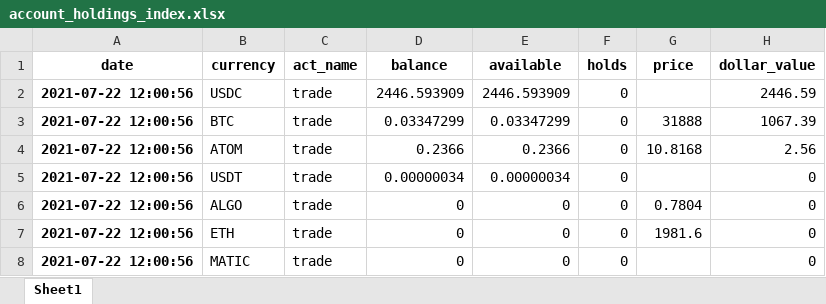
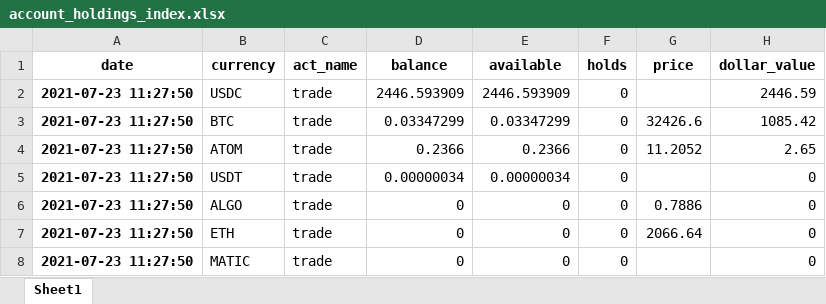
Before and after one commit to lukewbecker/algo-trading-training, an Excel workbook: account_holdings_index.xlsx, sheet Sheet1, drawn as a sheet; values as stored, in another font and other column widths than the file's, no borders; the diff names each change by its address in the sheet, - before the commit and + after, or states it on an @@ line.

```diff
--- a/account_holdings_index.xlsx (sheet Sheet1)
+++ b/account_holdings_index.xlsx (sheet Sheet1)
-A2:A8 (date): 2021-07-22 12:00:56
+A2:A8 (date): 2021-07-23 11:27:50
-G3 (price): 31888
+G3 (price): 32426.6
-H3 (dollar_value): 1067.39
+H3 (dollar_value): 1085.42
-G4 (price): 10.8168
+G4 (price): 11.2052
-H4 (dollar_value): 2.56
+H4 (dollar_value): 2.65
-G6 (price): 0.7804
+G6 (price): 0.7886
-G7 (price): 1981.6
+G7 (price): 2066.64
```
Also changed, not shown: account_holdings_no_index.xlsx, 1 other file.
